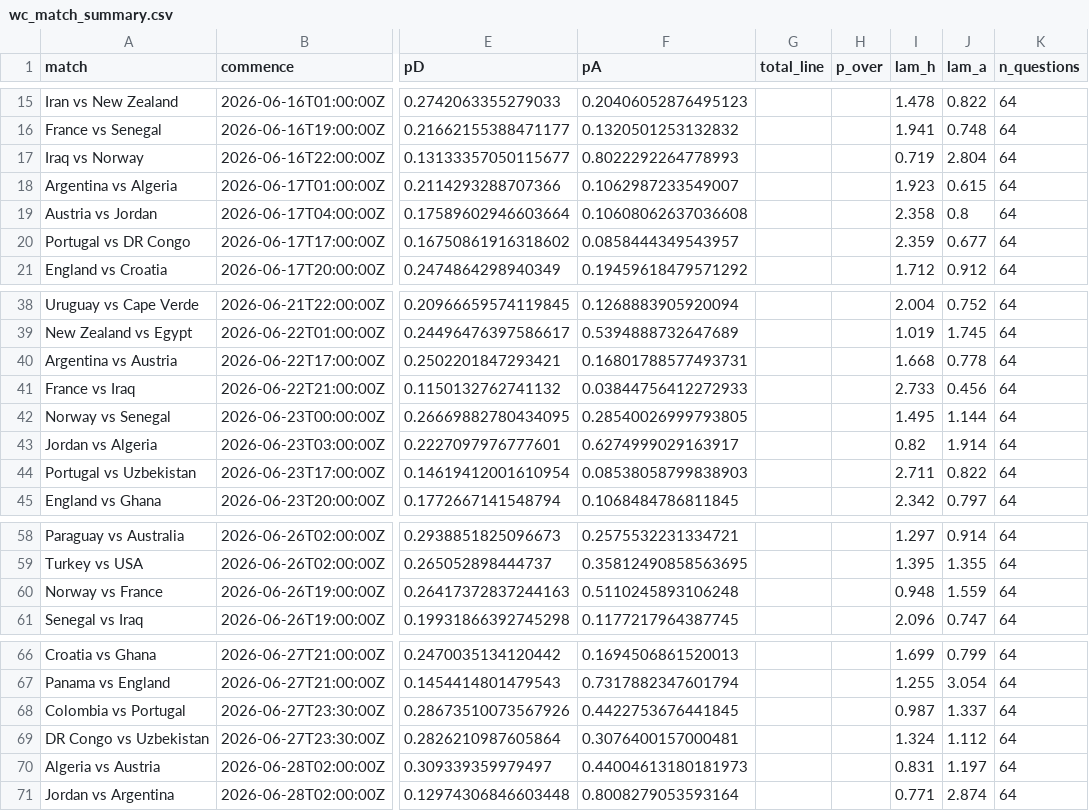
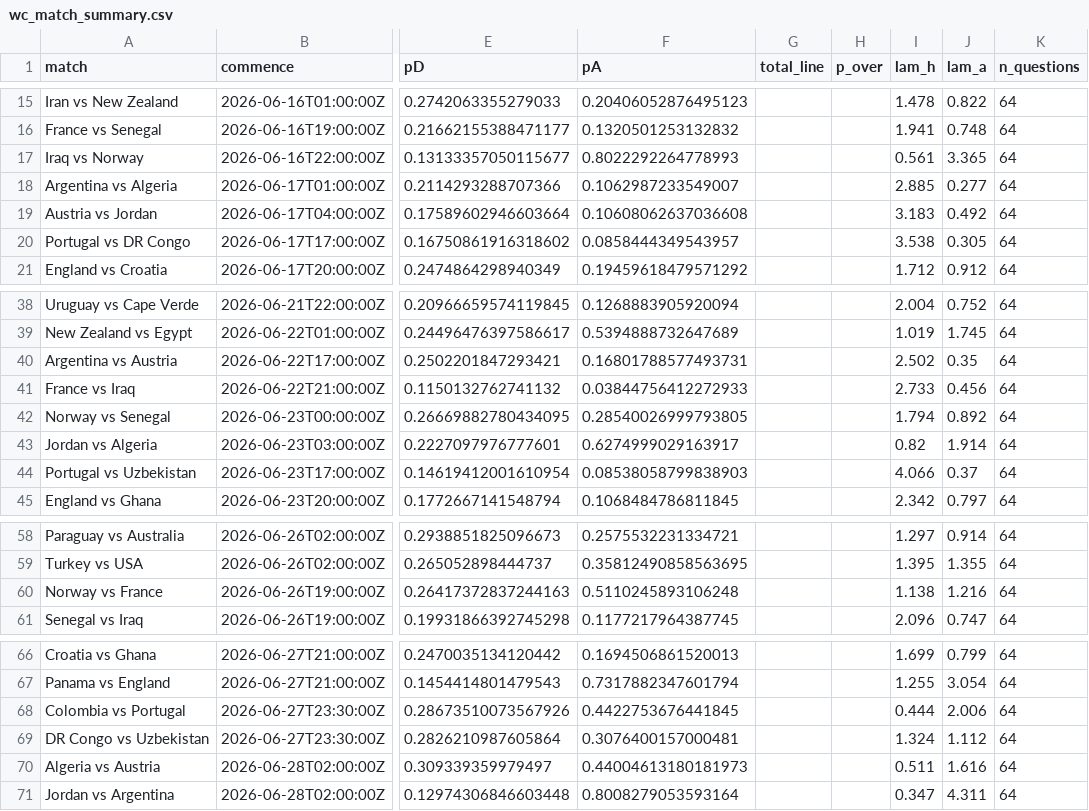
Before and after one commit to shikharsehgal1/futureflow, a CSV file: worldcup/data/wc_match_summary.csv, drawn as a sheet; only a part is shown, gaps mark what is left out; the diff names each change by its address in the sheet, - before the commit and + after, or states it on an @@ line.

```diff
--- a/worldcup/data/wc_match_summary.csv
+++ b/worldcup/data/wc_match_summary.csv
-I17 (lam_h): 0.719
+I17 (lam_h): 0.561
-J17 (lam_a): 2.804
+J17 (lam_a): 3.365
-I18 (lam_h): 1.923
+I18 (lam_h): 2.885
-J18 (lam_a): 0.615
+J18 (lam_a): 0.277
-I19 (lam_h): 2.358
+I19 (lam_h): 3.183
-J19 (lam_a): 0.8
+J19 (lam_a): 0.492
-I20 (lam_h): 2.359
+I20 (lam_h): 3.538
-J20 (lam_a): 0.677
+J20 (lam_a): 0.305
-I40 (lam_h): 1.668
+I40 (lam_h): 2.502
-J40 (lam_a): 0.778
+J40 (lam_a): 0.35
-I42 (lam_h): 1.495
+I42 (lam_h): 1.794
-J42 (lam_a): 1.144
+J42 (lam_a): 0.892
-I44 (lam_h): 2.711
+I44 (lam_h): 4.066
-J44 (lam_a): 0.822
+J44 (lam_a): 0.37
-I60 (lam_h): 0.948
+I60 (lam_h): 1.138
-J60 (lam_a): 1.559
+J60 (lam_a): 1.216
-I68 (lam_h): 0.987
+I68 (lam_h): 0.444
-J68 (lam_a): 1.337
+J68 (lam_a): 2.006
-I70 (lam_h): 0.831
+I70 (lam_h): 0.511
-J70 (lam_a): 1.197
+J70 (lam_a): 1.616
-I71 (lam_h): 0.771
+I71 (lam_h): 0.347
-J71 (lam_a): 2.874
+J71 (lam_a): 4.311
```
Also changed, not shown: 10 other files.
